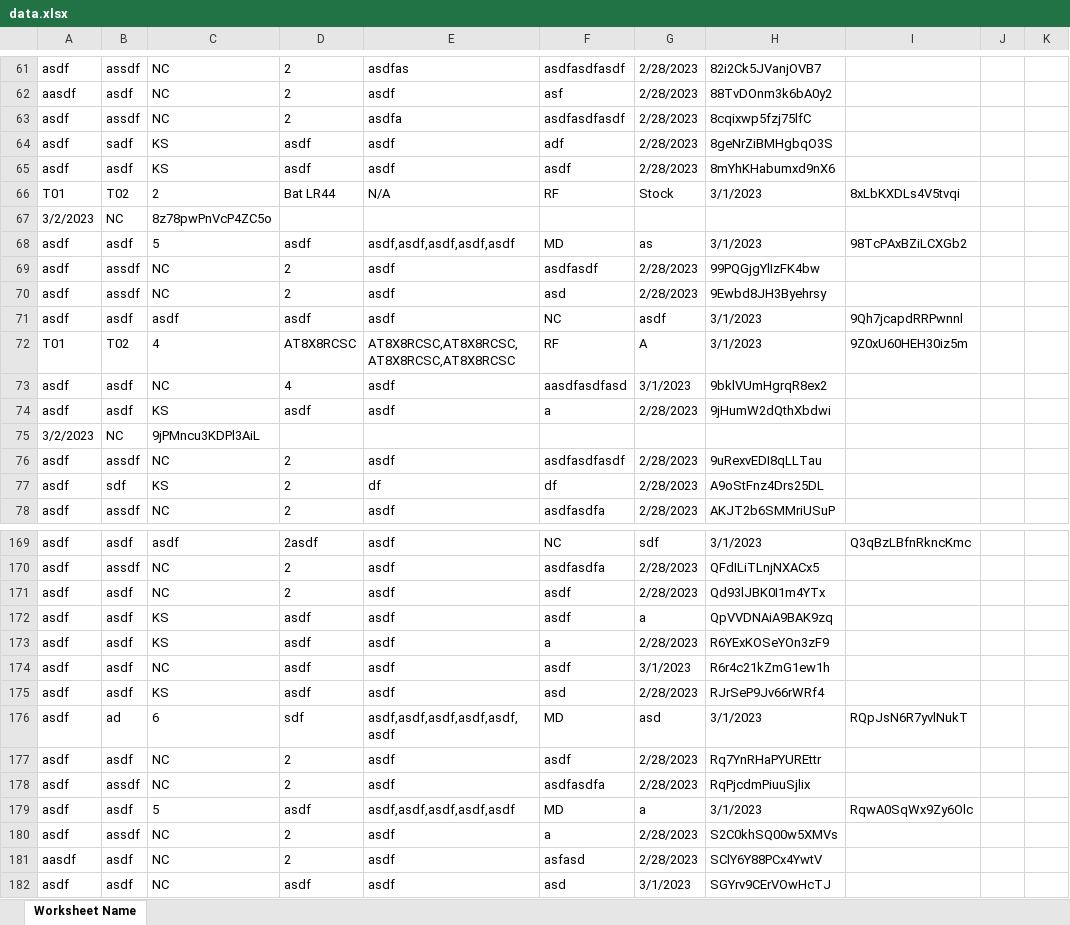
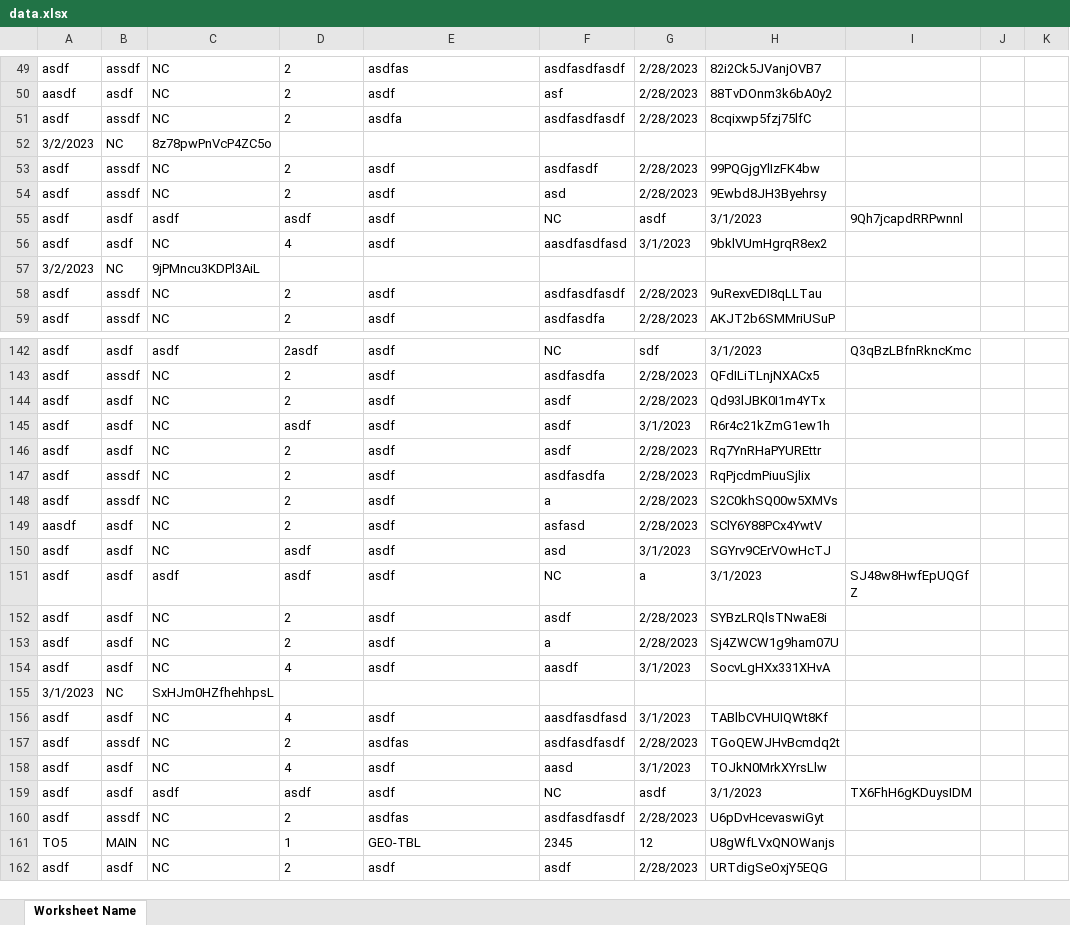
Before and after one commit to Nik-Hendricks/Grenvintory, an Excel workbook: data.xlsx, sheet Worksheet Name, drawn as a sheet; only a part is shown, gaps mark what is left out; the shorter side is filled out with more unchanged rows; values as stored, in another font and other column widths than the file's, no borders; the diff covers the shown part only; the diff names each change by its address in the sheet, - before the commit and + after, or states it on an @@ line.

```diff
--- a/data.xlsx (sheet Worksheet Name)
+++ b/data.xlsx (sheet Worksheet Name)
-row 64: asdf | sadf | KS | asdf | asdf | adf | 2/28/2023 | 8geNrZiBMHgbqO3S
-row 65: asdf | asdf | KS | asdf | asdf | asdf | 2/28/2023 | 8mYhKHabumxd9nX6
-row 66: T01 | T02 | 2 | Bat LR44 | N/A | RF | Stock | 3/1/2023 | 8xLbKXDLs4V5tvqi
-row 68: asdf | asdf | 5 | asdf | asdf,asdf,asdf,asdf,asdf | MD | as | 3/1/2023 | 98TcPAxBZiLCXGb2
-row 72: T01 | T02 | 4 | AT8X8RCSC | AT8X8RCSC,AT8X8RCSC,AT8X8RCSC,AT8X8RCSC | RF | A | 3/1/2023 | 9Z0xU60HEH30iz5m
-row 74: asdf | asdf | KS | asdf | asdf | a | 2/28/2023 | 9jHumW2dQthXbdwi
-row 77: asdf | sdf | KS | 2 | df | df | 2/28/2023 | A9oStFnz4Drs25DL
-row 172: asdf | asdf | KS | asdf | asdf | asdf | a | QpVVDNAiA9BAK9zq
-row 173: asdf | asdf | KS | asdf | asdf | a | 2/28/2023 | R6YExKOSeYOn3zF9
-row 175: asdf | asdf | KS | asdf | asdf | asd | 2/28/2023 | RJrSeP9Jv66rWRf4
-row 176: asdf | ad | 6 | sdf | asdf,asdf,asdf,asdf,asdf,asdf | MD | asd | 3/1/2023 | RQpJsN6R7yvlNukT
-row 179: asdf | asdf | 5 | asdf | asdf,asdf,asdf,asdf,asdf | MD | a | 3/1/2023 | RqwA0SqWx9Zy6Olc
```
Also changed, not shown: 58 removed rows elsewhere in this sheet, 9 other files.
